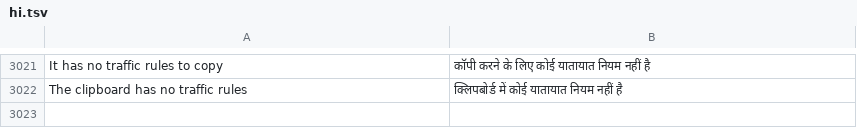
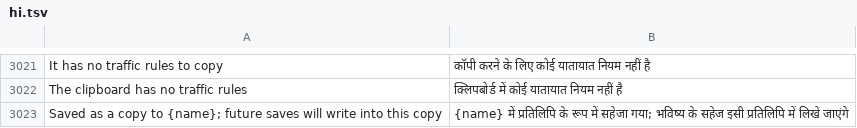
Before and after one commit to yumin278/openMapper, a TSV file: locales/hi.tsv, drawn as a sheet; only a part is shown, gaps mark what is left out.

Commit message:
Fix crossing save-as-copy naming collision, overwrite, and auto-junction persistence

```diff
--- a/locales/hi.tsv
+++ b/locales/hi.tsv
@@ -3022 +3022,2 @@ It has no traffic rules to copy	कॉपी करने के लिए क
 The clipboard has no traffic rules	क्लिपबोर्ड में कोई यातायात नियम नहीं है
+Saved as a copy to {name}; future saves will write into this copy	{name} में प्रतिलिपि के रूप में सहेजा गया; भविष्य के सहेज इसी प्रतिलिपि में लिखे जाएंगे
```
Also changed, not shown: locales/be.tsv, locales/kk.tsv, 27 other files.
